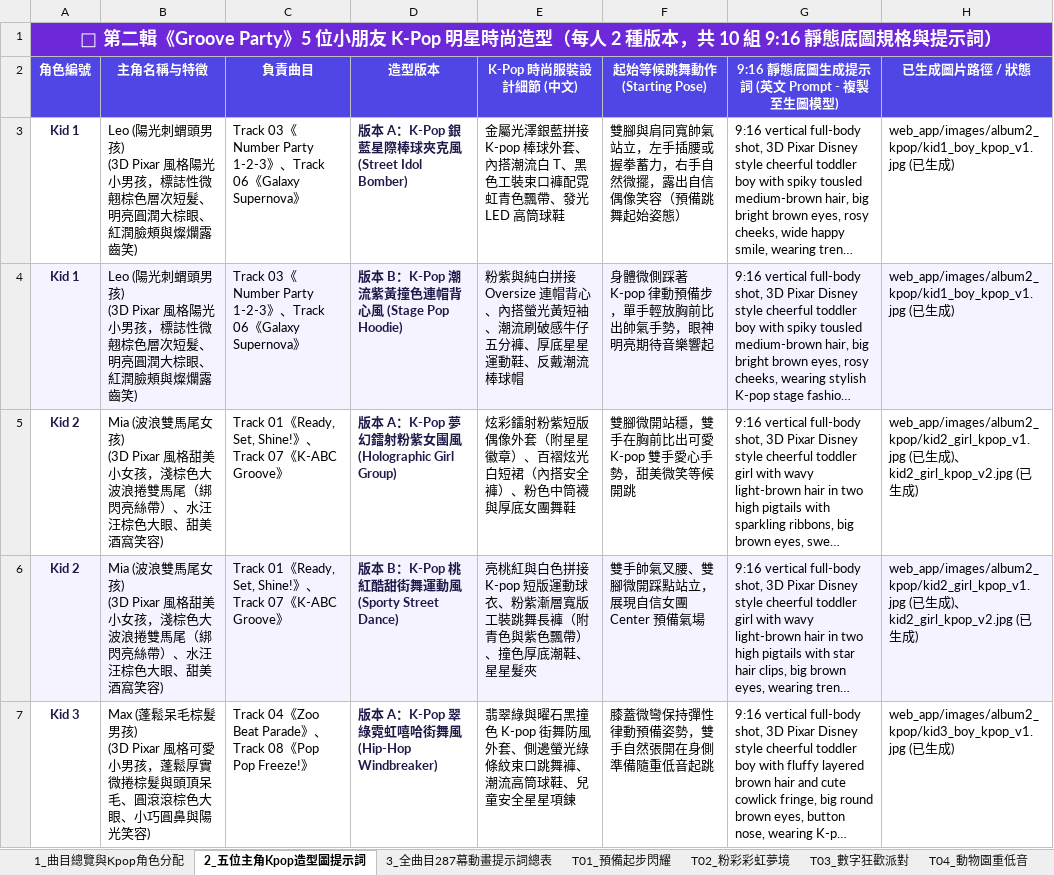
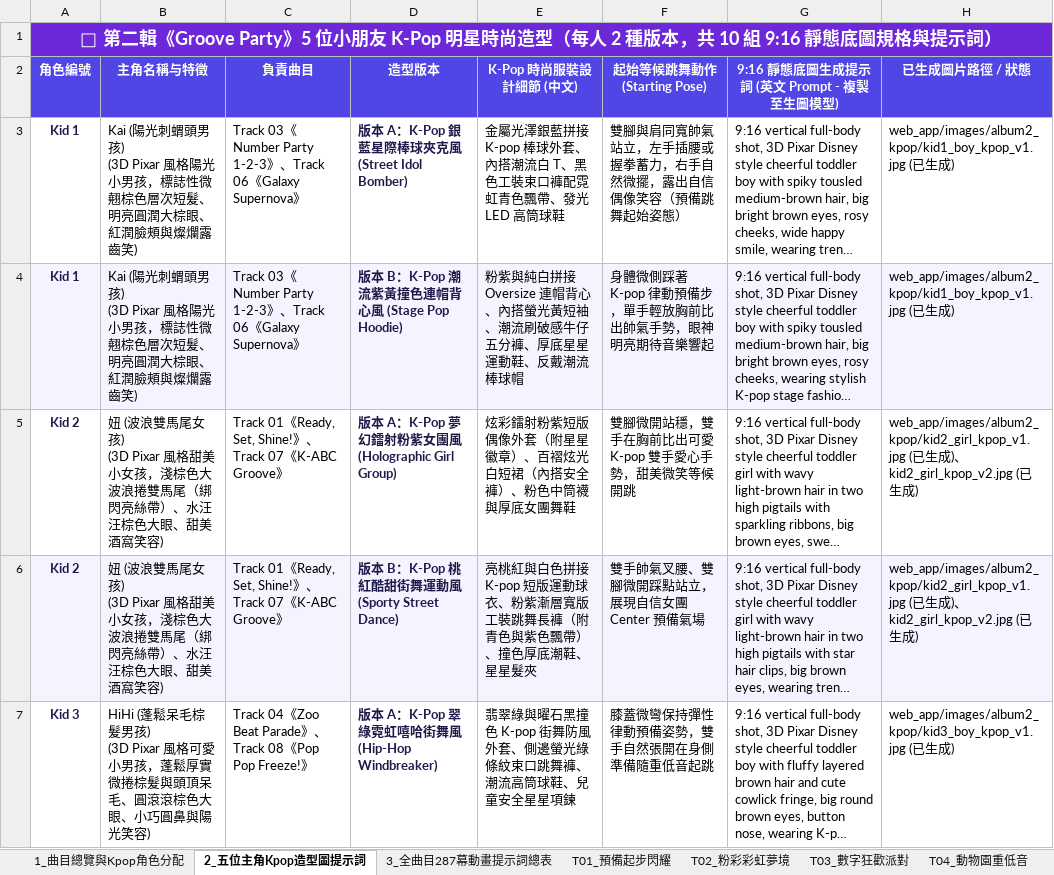
Before and after one commit to honga0812/KaiDance, an Excel workbook: docs/Album2_Kpop_Dance_Production_Spec.xlsx, sheet 2_五位主角Kpop造型圖提示詞, drawn as a sheet; only a part is shown; long unchanged cells end in …; values as stored, in another font and other column widths than the file's, no borders; the diff covers the shown part only; the diff names each change by its address in the sheet, - before the commit and + after, or states it on an @@ line.

```diff
--- a/docs/Album2_Kpop_Dance_Production_Spec.xlsx (sheet 2_五位主角Kpop造型圖提示詞)
+++ b/docs/Album2_Kpop_Dance_Production_Spec.xlsx (sheet 2_五位主角Kpop造型圖提示詞)
-B3:B4 (主角名稱与特徵): Leo (陽光刺…
+B3:B4 (主角名稱与特徵): Kai (陽光刺…
-B5:B6 (主角名稱与特徵): Mia (波浪雙…
+B5:B6 (主角名稱与特徵): 妞 (波浪雙…
-B7 (主角名稱与特徵): Max (蓬鬆呆…
+B7 (主角名稱与特徵): HiHi (蓬鬆呆…
```
Also changed, not shown: 5 edited cells elsewhere in this sheet, sheet 3_全曲目287幕動畫提示詞總表, sheet T07_韓流K-AB, sheet T10_星光睡衣晚安, sheet T01_預備起步閃耀, sheet T08_波波氣球定格, sheet T02_粉彩彩虹夢境, 6 more sheets, Album2_Kpop_Dance_Production_Spec.xlsx, web_app/Album2_Kpop_Dance_Production_Spec.xlsx, 26 other files.
